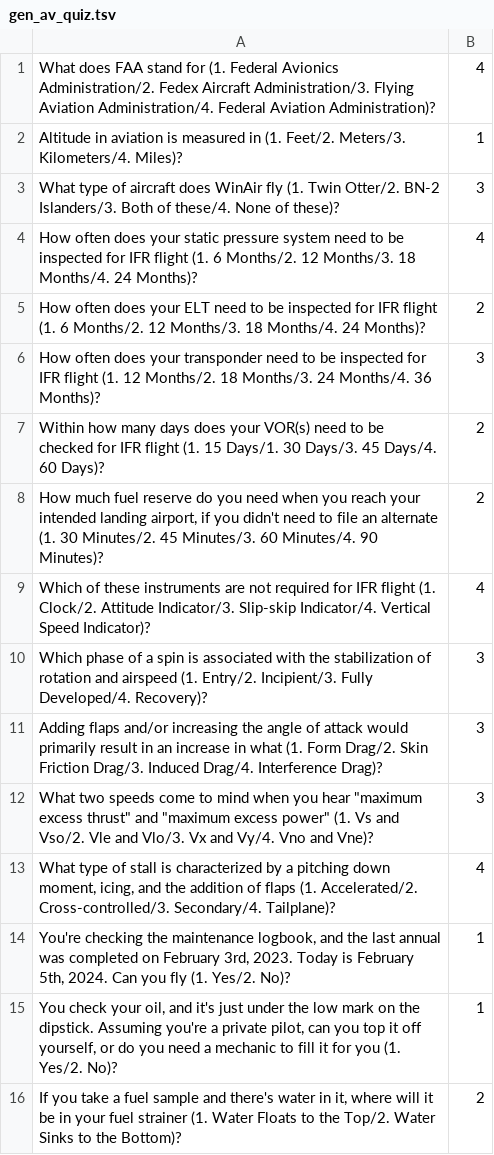
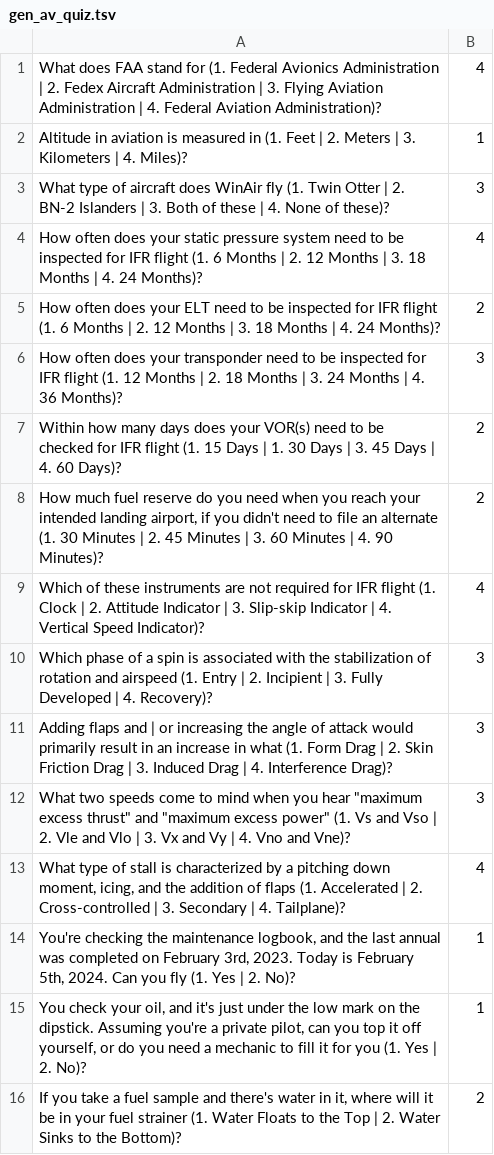
Before and after one commit to Ophois47/dave, a TSV file: dave_conf/var/daves_quiz/gen_av_quiz.tsv, drawn as a sheet.

```diff
--- a/dave_conf/var/daves_quiz/gen_av_quiz.tsv
+++ b/dave_conf/var/daves_quiz/gen_av_quiz.tsv
@@ -1,16 +1,16 @@
-What does FAA stand for (1. Federal Avionics Administration/2. Fedex Aircraft Administration/3. Flying Aviation Administration/4. Federal Aviation Administration)?	4
-Altitude in aviation is measured in (1. Feet/2. Meters/3. Kilometers/4. Miles)?	1
-What type of aircraft does WinAir fly (1. Twin Otter/2. BN-2 Islanders/3. Both of these/4. None of these)?	3
-How often does your static pressure system need to be inspected for IFR flight (1. 6 Months/2. 12 Months/3. 18 Months/4. 24 Months)?	4
-How often does your ELT need to be inspected for IFR flight (1. 6 Months/2. 12 Months/3. 18 Months/4. 24 Months)?	2
-How often does your transponder need to be inspected for IFR flight (1. 12 Months/2. 18 Months/3. 24 Months/4. 36 Months)?	3
-Within how many days does your VOR(s) need to be checked for IFR flight (1. 15 Days/1. 30 Days/3. 45 Days/4. 60 Days)?	2
-How much fuel reserve do you need when you reach your intended landing airport, if you didn't need to file an alternate (1. 30 Minutes/2. 45 Minutes/3. 60 Minutes/4. 90 Minutes)?	2
-Which of these instruments are not required for IFR flight (1. Clock/2. Attitude Indicator/3. Slip-skip Indicator/4. Vertical Speed Indicator)?	4
-Which phase of a spin is associated with the stabilization of rotation and airspeed (1. Entry/2. Incipient/3. Fully Developed/4. Recovery)?	3
-Adding flaps and/or increasing the angle of attack would primarily result in an increase in what (1. Form Drag/2. Skin Friction Drag/3. Induced Drag/4. Interference Drag)?	3
-What two speeds come to mind when you hear "maximum excess thrust" and "maximum excess power" (1. Vs and Vso/2. Vle and Vlo/3. Vx and Vy/4. Vno and Vne)?	3
-What type of stall is characterized by a pitching down moment, icing, and the addition of flaps (1. Accelerated/2. Cross-controlled/3. Secondary/4. Tailplane)?	4
-You're checking the maintenance logbook, and the last annual was completed on February 3rd, 2023. Today is February 5th, 2024. Can you fly (1. Yes/2. No)?	1
-You check your oil, and it's just under the low mark on the dipstick. Assuming you're a private pilot, can you top it off yourself, or do you need a mechanic to fill it for you (1. Yes/2. No)?	1
-If you take a fuel sample and there's water in it, where will it be in your fuel strainer (1. Water Floats to the Top/2. Water Sinks to the Bottom)?	2
+What does FAA stand for (1. Federal Avionics Administration | 2. Fedex Aircraft Administration | 3. Flying Aviation Administration | 4. Federal Aviation Administration)?	4
+Altitude in aviation is measured in (1. Feet | 2. Meters | 3. Kilometers | 4. Miles)?	1
+What type of aircraft does WinAir fly (1. Twin Otter | 2. BN-2 Islanders | 3. Both of these | 4. None of these)?	3
+How often does your static pressure system need to be inspected for IFR flight (1. 6 Months | 2. 12 Months | 3. 18 Months | 4. 24 Months)?	4
+How often does your ELT need to be inspected for IFR flight (1. 6 Months | 2. 12 Months | 3. 18 Months | 4. 24 Months)?	2
+How often does your transponder need to be inspected for IFR flight (1. 12 Months | 2. 18 Months | 3. 24 Months | 4. 36 Months)?	3
+Within how many days does your VOR(s) need to be checked for IFR flight (1. 15 Days | 1. 30 Days | 3. 45 Days | 4. 60 Days)?	2
+How much fuel reserve do you need when you reach your intended landing airport, if you didn't need to file an alternate (1. 30 Minutes | 2. 45 Minutes | 3. 60 Minutes | 4. 90 Minutes)?	2
+Which of these instruments are not required for IFR flight (1. Clock | 2. Attitude Indicator | 3. Slip-skip Indicator | 4. Vertical Speed Indicator)?	4
+Which phase of a spin is associated with the stabilization of rotation and airspeed (1. Entry | 2. Incipient | 3. Fully Developed | 4. Recovery)?	3
+Adding flaps and | or increasing the angle of attack would primarily result in an increase in what (1. Form Drag | 2. Skin Friction Drag | 3. Induced Drag | 4. Interference Drag)?	3
+What two speeds come to mind when you hear "maximum excess thrust" and "maximum excess power" (1. Vs and Vso | 2. Vle and Vlo | 3. Vx and Vy | 4. Vno and Vne)?	3
+What type of stall is characterized by a pitching down moment, icing, and the addition of flaps (1. Accelerated | 2. Cross-controlled | 3. Secondary | 4. Tailplane)?	4
+You're checking the maintenance logbook, and the last annual was completed on February 3rd, 2023. Today is February 5th, 2024. Can you fly (1. Yes | 2. No)?	1
+You check your oil, and it's just under the low mark on the dipstick. Assuming you're a private pilot, can you top it off yourself, or do you need a mechanic to fill it for you (1. Yes | 2. No)?	1
+If you take a fuel sample and there's water in it, where will it be in your fuel strainer (1. Water Floats to the Top | 2. Water Sinks to the Bottom)?	2
```
Also changed, not shown: dave_conf/var/daves_quiz/animal_quiz.tsv, dave_conf/var/daves_quiz/mil_av_quiz.tsv, 4 other files.
